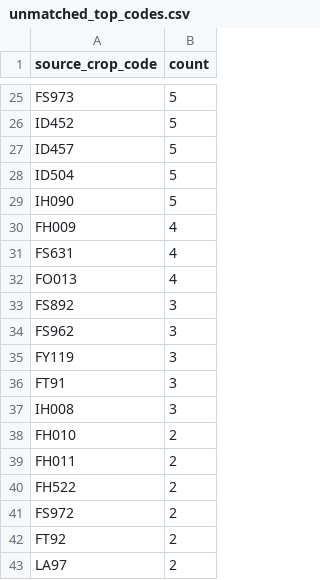
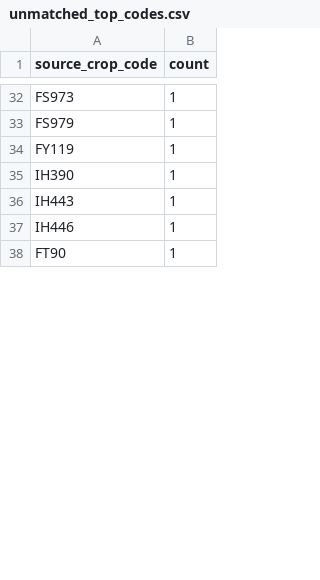
Before and after one commit to junborisproject0207-collab/vege-price-backend, a CSV file: output/unmatched_top_codes.csv, drawn as a sheet; only a part is shown, gaps mark what is left out; the shorter side is filled out with more unchanged rows; removed rows and columns are numbered as before the commit, all else as after; the diff covers the shown part only; the diff names each change by its address in the sheet, - before the commit and + after, or states it on an @@ line.

```diff
--- a/output/unmatched_top_codes.csv
+++ b/output/unmatched_top_codes.csv
-B32 (count): 5
+B32 (count): 1
-row 26: ID452 | 5
-row 27: ID457 | 5
-row 28: ID504 | 5
-row 29: IH090 | 5
-row 30: FH009 | 4
-row 31: FS631 | 4
-row 32: FO013 | 4
-row 33: FS892 | 3
-row 34: FS962 | 3
+row 33: FS979 | 1
-B34 (count): 3
+B34 (count): 1
-row 36: FT91 | 3
-row 37: IH008 | 3
-row 38: FH010 | 2
-row 39: FH011 | 2
-row 40: FH522 | 2
-row 41: FS972 | 2
-row 42: FT92 | 2
-row 43: LA97 | 2
```
Also changed, not shown: 16 added rows, 23 removed rows and 17 edited cells elsewhere in this file, output/unmatched_top_names.csv, 10 other files.
